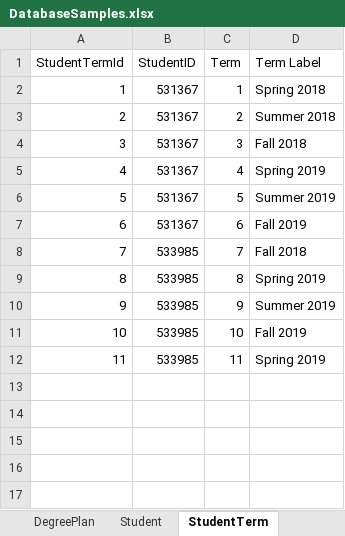
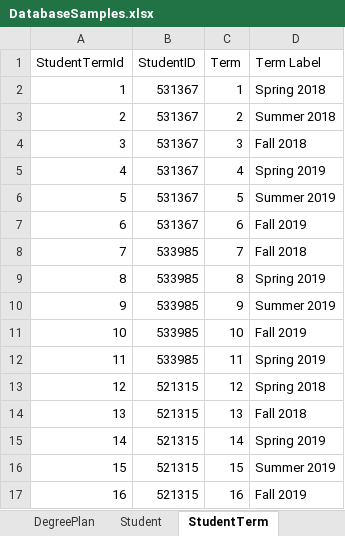
Before and after one commit to dristi-marasini/Team01Repo, an Excel workbook: Docs/DatabaseSamples.xlsx, sheet StudentTerm, drawn as a sheet; values as stored, in another font and other column widths than the file's, no borders; the diff names each change by its address in the sheet, - before the commit and + after, or states it on an @@ line.

Commit message:
Updated the Excel sheet with the new a student and new student term.

```diff
--- a/Docs/DatabaseSamples.xlsx (sheet StudentTerm)
+++ b/Docs/DatabaseSamples.xlsx (sheet StudentTerm)
+row 13: 12 | 521315 | 12 | Spring 2018
+row 14: 13 | 521315 | 13 | Fall 2018
+row 15: 14 | 521315 | 14 | Spring 2019
+row 16: 15 | 521315 | 15 | Summer 2019
+row 17: 16 | 521315 | 16 | Fall 2019
```
Also changed, not shown: sheet Student.
